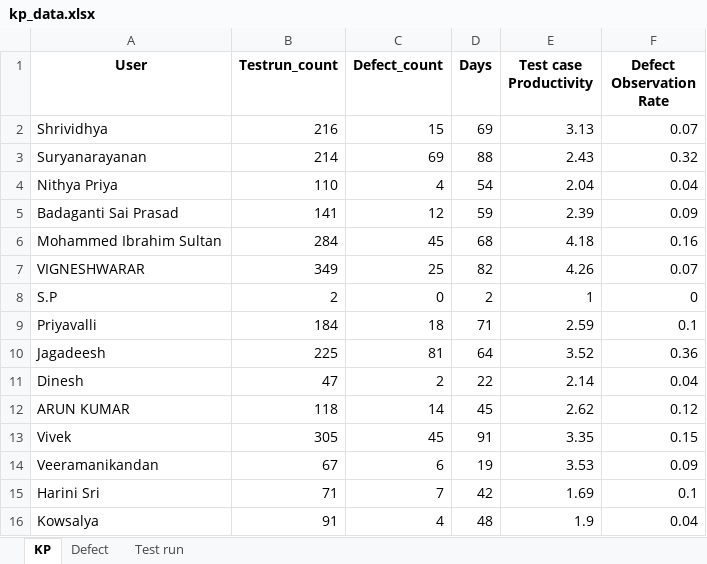
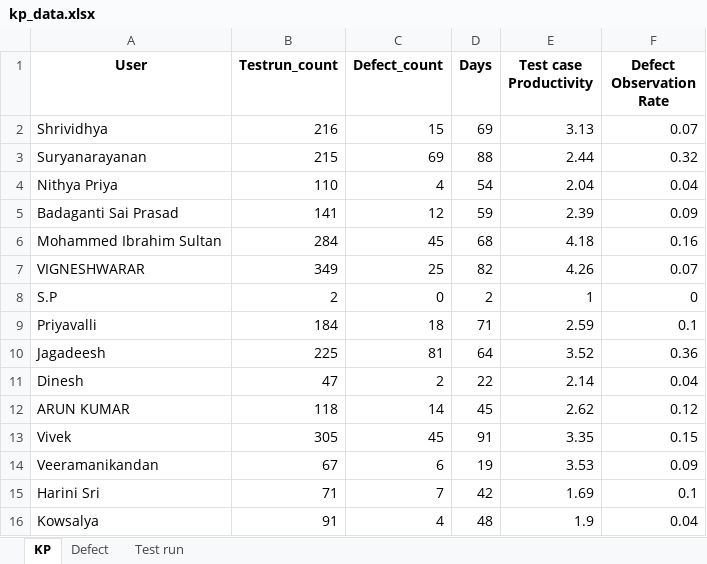
Before and after one commit to DineshGoverthanan/KCE_KPI, an Excel workbook: kp_data.xlsx, sheet KP, drawn as a sheet; values as stored, in another font and other column widths than the file's, no borders; the diff names each change by its address in the sheet, - before the commit and + after, or states it on an @@ line.

```diff
--- a/kp_data.xlsx (sheet KP)
+++ b/kp_data.xlsx (sheet KP)
-B3 (Testrun_count): 214
+B3 (Testrun_count): 215
-E3 (Test case Productivity): 2.43
+E3 (Test case Productivity): 2.44
```
Also changed, not shown: sheet Test run, 7 other files.
